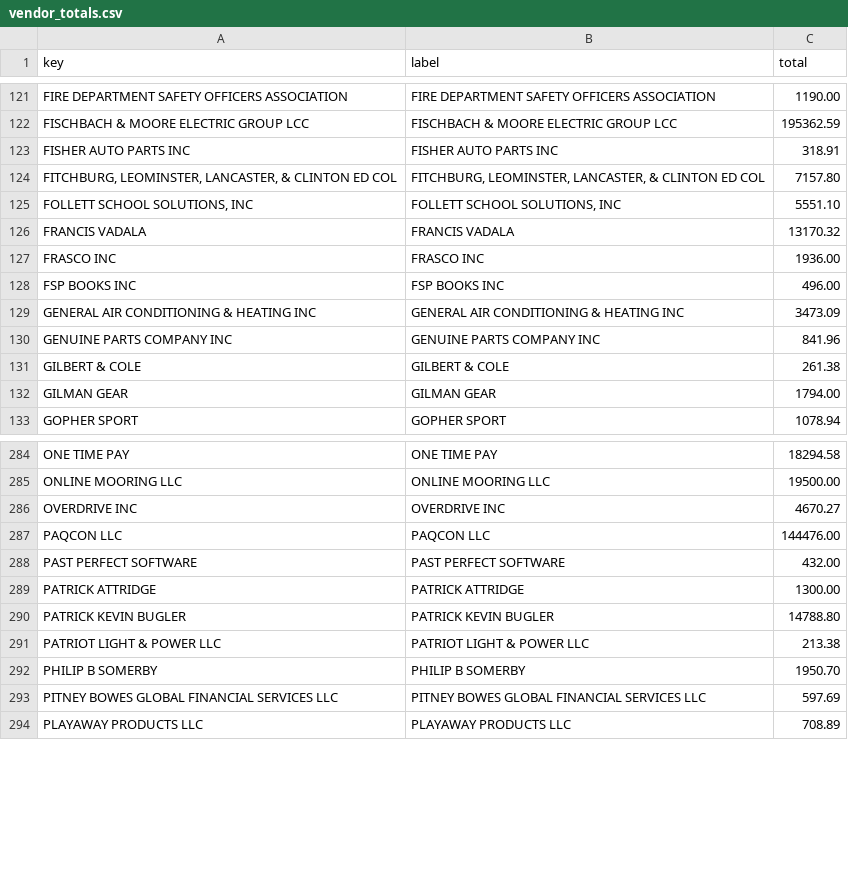
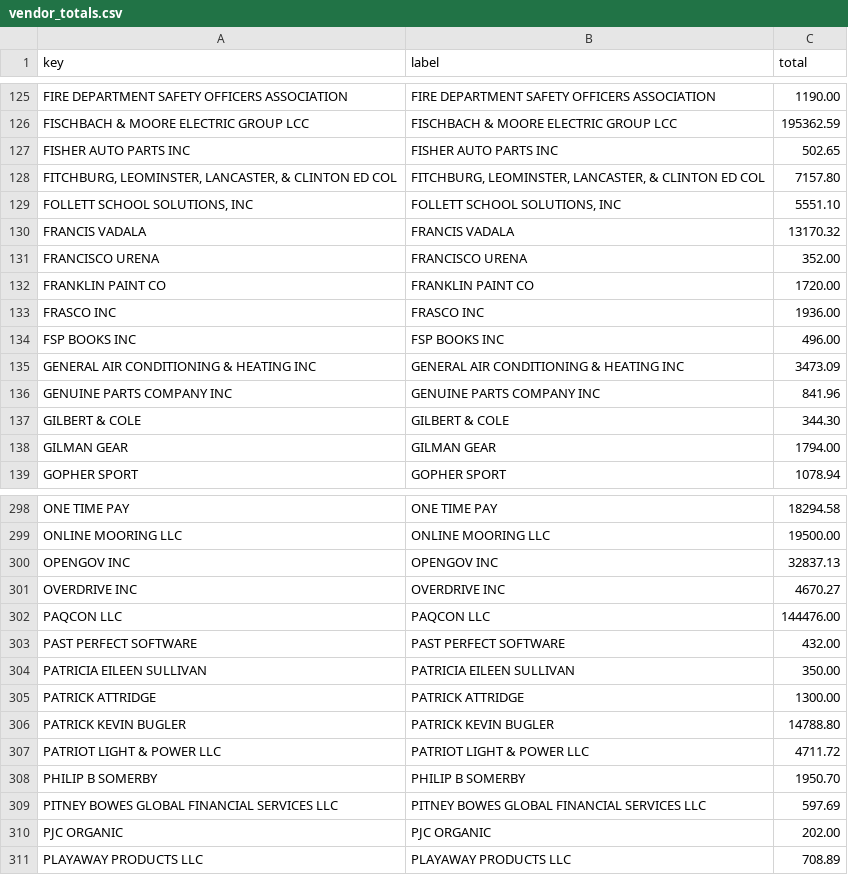
Before and after one commit to agbaber/marblehead, a CSV file: data/town_spending/vendor_totals.csv, drawn as a sheet; only a part is shown, gaps mark what is left out; the diff covers the shown part only.

```diff
--- a/data/town_spending/vendor_totals.csv
+++ b/data/town_spending/vendor_totals.csv
@@ -122,3 +126,3 @@ FIRE DEPARTMENT SAFETY OFFICERS ASSOCIATION,FIRE DEPARTMENT SAFETY OFFICERS ASSO
 FISCHBACH & MOORE ELECTRIC GROUP LCC,FISCHBACH & MOORE ELECTRIC GROUP LCC,195362.59
-FISHER AUTO PARTS INC,FISHER AUTO PARTS INC,318.91
+FISHER AUTO PARTS INC,FISHER AUTO PARTS INC,502.65
 "FITCHBURG, LEOMINSTER, LANCASTER, & CLINTON ED COL","FITCHBURG, LEOMINSTER, LANCASTER, & CLINTON ED COL",7157.80
@@ -126,2 +130,4 @@ FISHER AUTO PARTS INC,FISHER AUTO PARTS INC,318.91
 FRANCIS VADALA,FRANCIS VADALA,13170.32
+FRANCISCO URENA,FRANCISCO URENA,352.00
+FRANKLIN PAINT CO,FRANKLIN PAINT CO,1720.00
 FRASCO INC,FRASCO INC,1936.00
@@ -130,3 +136,3 @@ GENERAL AIR CONDITIONING & HEATING INC,GENERAL AIR CONDITIONING & HEATING INC,34
 GENUINE PARTS COMPANY INC,GENUINE PARTS COMPANY INC,841.96
-GILBERT & COLE,GILBERT & COLE,261.38
+GILBERT & COLE,GILBERT & COLE,344.30
 GILMAN GEAR,GILMAN GEAR,1794.00
@@ -285,2 +299,3 @@ ONE TIME PAY,ONE TIME PAY,18294.58
 ONLINE MOORING LLC,ONLINE MOORING LLC,19500.00
+OPENGOV INC,OPENGOV INC,32837.13
 OVERDRIVE INC,OVERDRIVE INC,4670.27
@@ -288,7 +303,9 @@ PAQCON LLC,PAQCON LLC,144476.00
 PAST PERFECT SOFTWARE,PAST PERFECT SOFTWARE,432.00
+PATRICIA EILEEN SULLIVAN,PATRICIA EILEEN SULLIVAN,350.00
 PATRICK ATTRIDGE,PATRICK ATTRIDGE,1300.00
 PATRICK KEVIN BUGLER,PATRICK KEVIN BUGLER,14788.80
-PATRIOT LIGHT & POWER LLC,PATRIOT LIGHT & POWER LLC,213.38
+PATRIOT LIGHT & POWER LLC,PATRIOT LIGHT & POWER LLC,4711.72
 PHILIP B SOMERBY,PHILIP B SOMERBY,1950.70
 PITNEY BOWES GLOBAL FINANCIAL SERVICES LLC,PITNEY BOWES GLOBAL FINANCIAL SERVICES LLC,597.69
+PJC ORGANIC,PJC ORGANIC,202.00
 PLAYAWAY PRODUCTS LLC,PLAYAWAY PRODUCTS LLC,708.89
```
Also changed, not shown: 22 added rows and 35 edited cells elsewhere in this file, data/town_spending/department_totals.csv, 1 other file.
